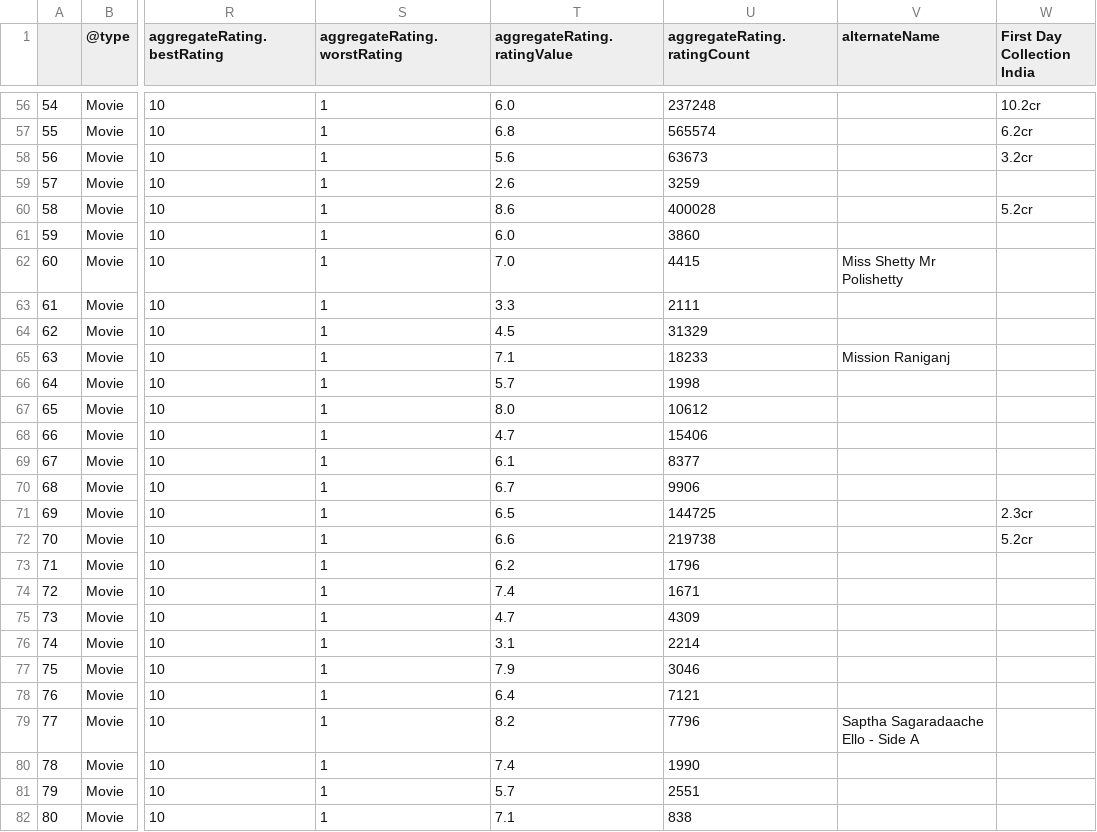
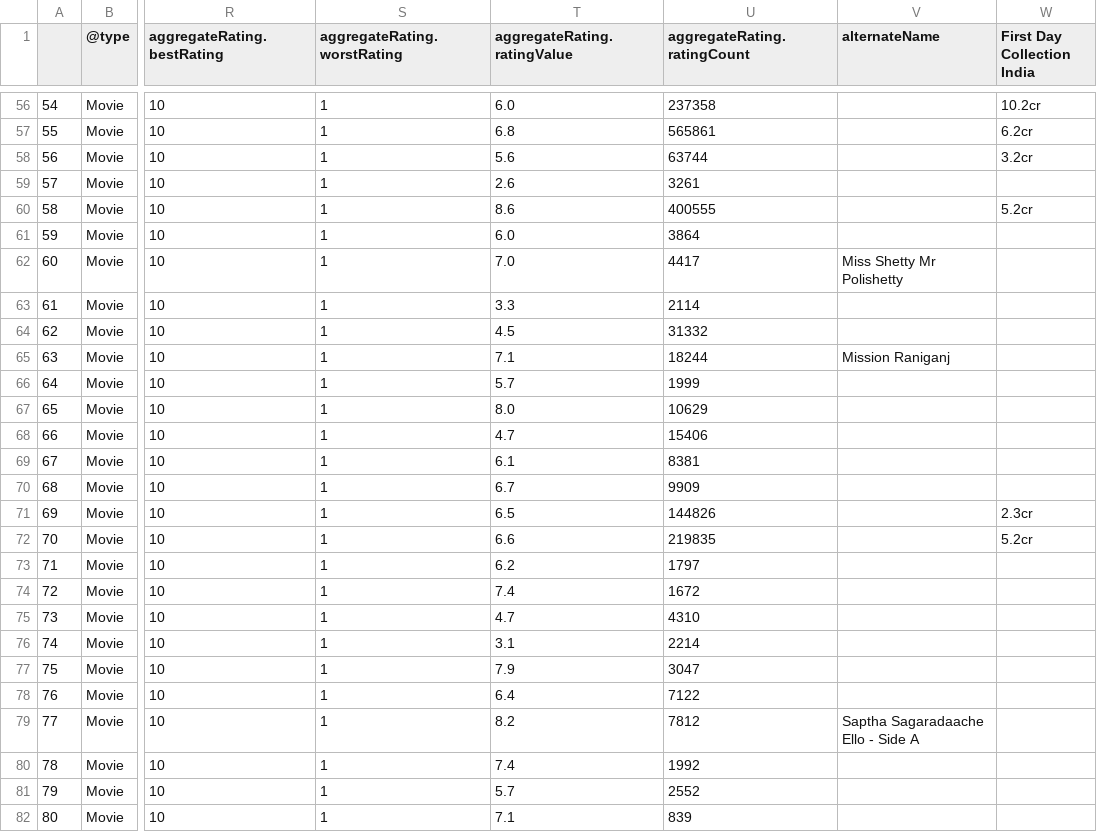
Before and after one commit to vineetj5/MovieGrossCollection, a CSV file: Movies2023.csv, drawn as a sheet; only a part is shown, gaps mark what is left out; the diff covers the shown part only; the diff names each change by its address in the sheet, - before the commit and + after, or states it on an @@ line.

```diff
--- a/Movies2023.csv
+++ b/Movies2023.csv
-U56 (aggregateRating.ratingCount): 237248
+U56 (aggregateRating.ratingCount): 237358
-U57 (aggregateRating.ratingCount): 565574
+U57 (aggregateRating.ratingCount): 565861
-U58 (aggregateRating.ratingCount): 63673
+U58 (aggregateRating.ratingCount): 63744
-U59 (aggregateRating.ratingCount): 3259
+U59 (aggregateRating.ratingCount): 3261
-U60 (aggregateRating.ratingCount): 400028
+U60 (aggregateRating.ratingCount): 400555
-U61 (aggregateRating.ratingCount): 3860
+U61 (aggregateRating.ratingCount): 3864
-U62 (aggregateRating.ratingCount): 4415
+U62 (aggregateRating.ratingCount): 4417
-U63 (aggregateRating.ratingCount): 2111
+U63 (aggregateRating.ratingCount): 2114
-U64 (aggregateRating.ratingCount): 31329
+U64 (aggregateRating.ratingCount): 31332
-U65 (aggregateRating.ratingCount): 18233
+U65 (aggregateRating.ratingCount): 18244
-U66 (aggregateRating.ratingCount): 1998
+U66 (aggregateRating.ratingCount): 1999
-U67 (aggregateRating.ratingCount): 10612
+U67 (aggregateRating.ratingCount): 10629
-U69 (aggregateRating.ratingCount): 8377
+U69 (aggregateRating.ratingCount): 8381
-U70 (aggregateRating.ratingCount): 9906
+U70 (aggregateRating.ratingCount): 9909
-U71 (aggregateRating.ratingCount): 144725
+U71 (aggregateRating.ratingCount): 144826
-U72 (aggregateRating.ratingCount): 219738
+U72 (aggregateRating.ratingCount): 219835
-U73 (aggregateRating.ratingCount): 1796
+U73 (aggregateRating.ratingCount): 1797
-U74 (aggregateRating.ratingCount): 1671
+U74 (aggregateRating.ratingCount): 1672
-U75 (aggregateRating.ratingCount): 4309
+U75 (aggregateRating.ratingCount): 4310
-U77 (aggregateRating.ratingCount): 3046
+U77 (aggregateRating.ratingCount): 3047
-U78 (aggregateRating.ratingCount): 7121
+U78 (aggregateRating.ratingCount): 7122
-U79 (aggregateRating.ratingCount): 7796
+U79 (aggregateRating.ratingCount): 7812
-U80 (aggregateRating.ratingCount): 1990
+U80 (aggregateRating.ratingCount): 1992
-U81 (aggregateRating.ratingCount): 2551
+U81 (aggregateRating.ratingCount): 2552
-U82 (aggregateRating.ratingCount): 838
+U82 (aggregateRating.ratingCount): 839
```
Also changed, not shown: 55 edited cells elsewhere in this file, 12 other files.
